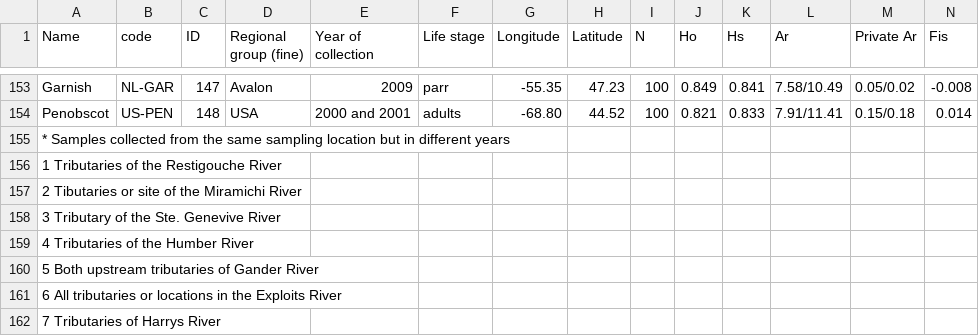
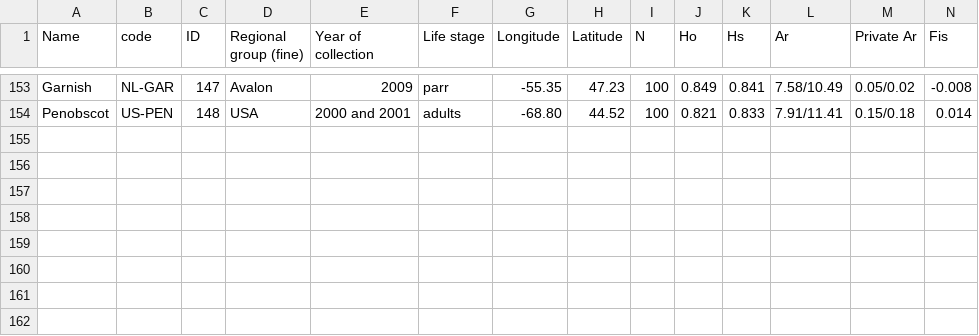
Before and after one commit to katieb314/Salmon-Project, a CSV file: mec12972-sup-0001-TableS1-S5.csv, drawn as a sheet; only a part is shown, gaps mark what is left out; the diff names each change by its address in the sheet, - before the commit and + after, or states it on an @@ line.

Commit message:
fixing format so can be downloaded and used in R

```diff
--- a/mec12972-sup-0001-TableS1-S5.csv
+++ b/mec12972-sup-0001-TableS1-S5.csv
-row 155: * Samples collected from the same sampling location but in different years
-row 156: 1 Tributaries of the Restigouche River
-row 157: 2 Tibutaries or site of the Miramichi River
-row 158: 3 Tributary of the Ste. Genevive River
-row 159: 4 Tributaries of the Humber River
-row 160: 5 Both upstream tributaries of Gander River
-row 161: 6 All tributaries or locations in the Exploits River
-row 162: 7 Tributaries of Harrys River
```
